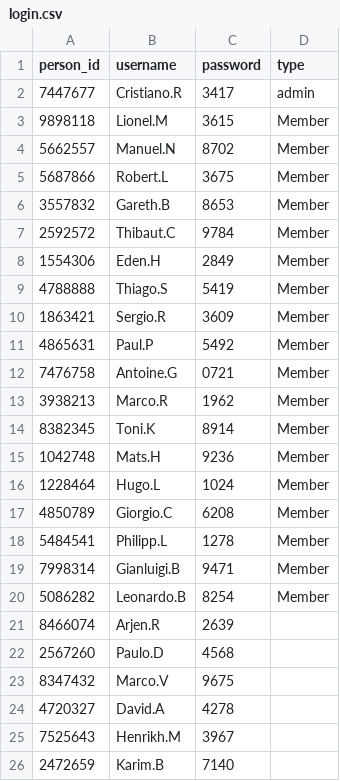
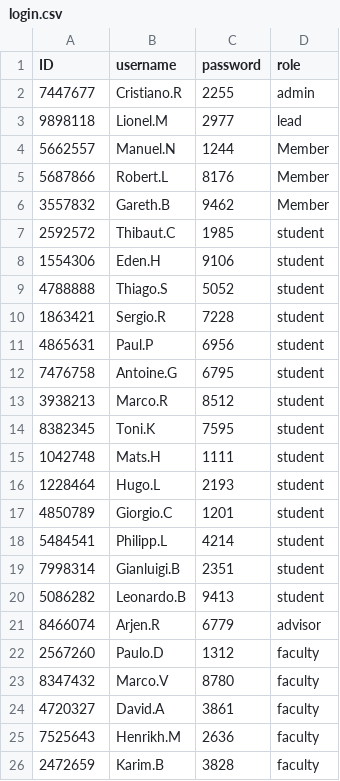
Before and after one commit to napoldejpassornratchakul/final_project, a CSV file: login.csv, drawn as a sheet.

```diff
--- a/login.csv
+++ b/login.csv
@@ -1,26 +1,26 @@
-person_id,username,password,type
-7447677,Cristiano.R,3417,admin
-9898118,Lionel.M,3615,Member
-5662557,Manuel.N,8702,Member
-5687866,Robert.L,3675,Member
-3557832,Gareth.B,8653,Member
-2592572,Thibaut.C,9784,Member
-1554306,Eden.H,2849,Member
-4788888,Thiago.S,5419,Member
-1863421,Sergio.R,3609,Member
-4865631,Paul.P,5492,Member
-7476758,Antoine.G,0721,Member
-3938213,Marco.R,1962,Member
-8382345,Toni.K,8914,Member
-1042748,Mats.H,9236,Member
-1228464,Hugo.L,1024,Member
-4850789,Giorgio.C,6208,Member
-5484541,Philipp.L,1278,Member
-7998314,Gianluigi.B,9471,Member
-5086282,Leonardo.B,8254,Member
-8466074,Arjen.R,2639
-2567260,Paulo.D,4568
-8347432,Marco.V,9675
-4720327,David.A,4278
-7525643,Henrikh.M,3967
-2472659,Karim.B,7140
+ID,username,password,role
+7447677,Cristiano.R,2255,admin
+9898118,Lionel.M,2977,lead
+5662557,Manuel.N,1244,Member
+5687866,Robert.L,8176,Member
+3557832,Gareth.B,9462,Member
+2592572,Thibaut.C,1985,student
+1554306,Eden.H,9106,student
+4788888,Thiago.S,5052,student
+1863421,Sergio.R,7228,student
+4865631,Paul.P,6956,student
+7476758,Antoine.G,6795,student
+3938213,Marco.R,8512,student
+8382345,Toni.K,7595,student
+1042748,Mats.H,1111,student
+1228464,Hugo.L,2193,student
+4850789,Giorgio.C,1201,student
+5484541,Philipp.L,4214,student
+7998314,Gianluigi.B,2351,student
+5086282,Leonardo.B,9413,student
+8466074,Arjen.R,6779,advisor
+2567260,Paulo.D,1312,faculty
+8347432,Marco.V,8780,faculty
+4720327,David.A,3861,faculty
+7525643,Henrikh.M,2636,faculty
+2472659,Karim.B,3828,faculty
```
Also changed, not shown: 4 other files.
